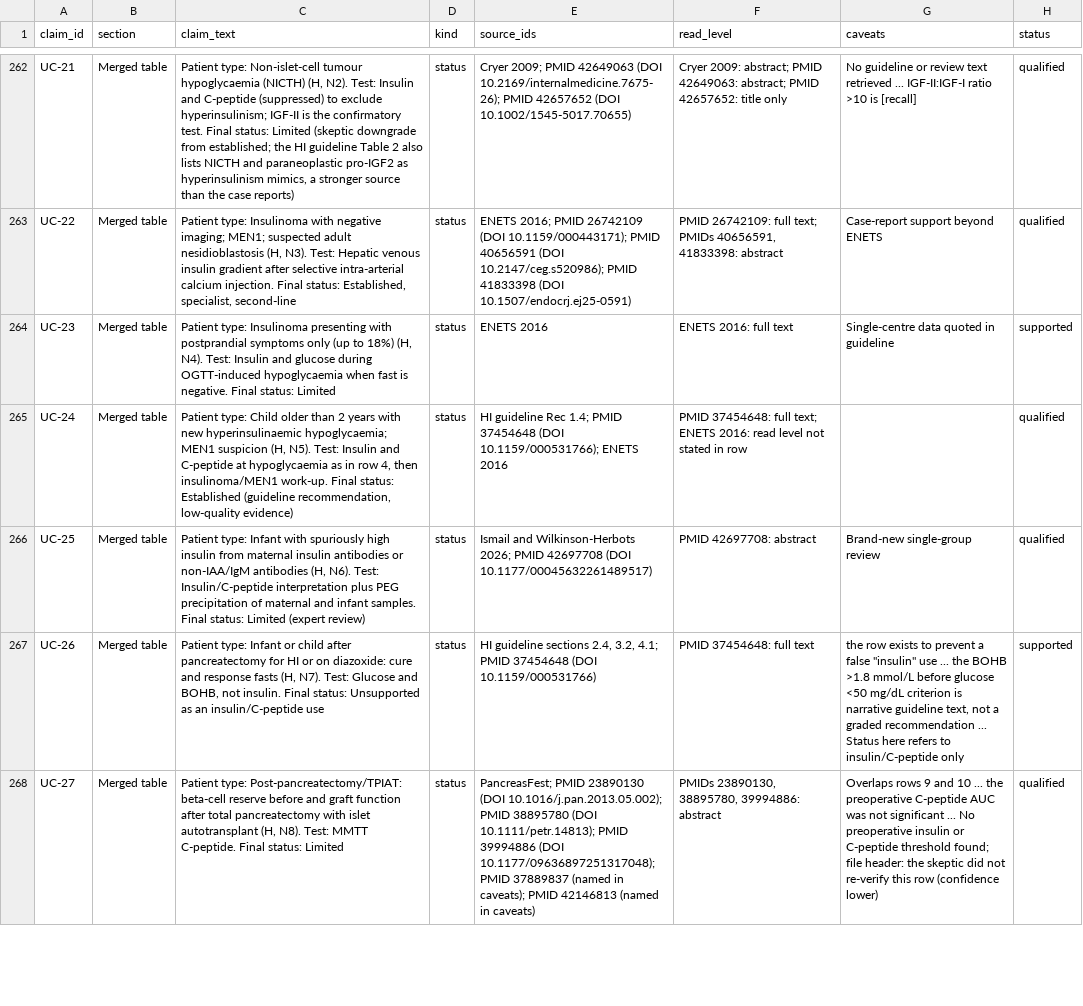
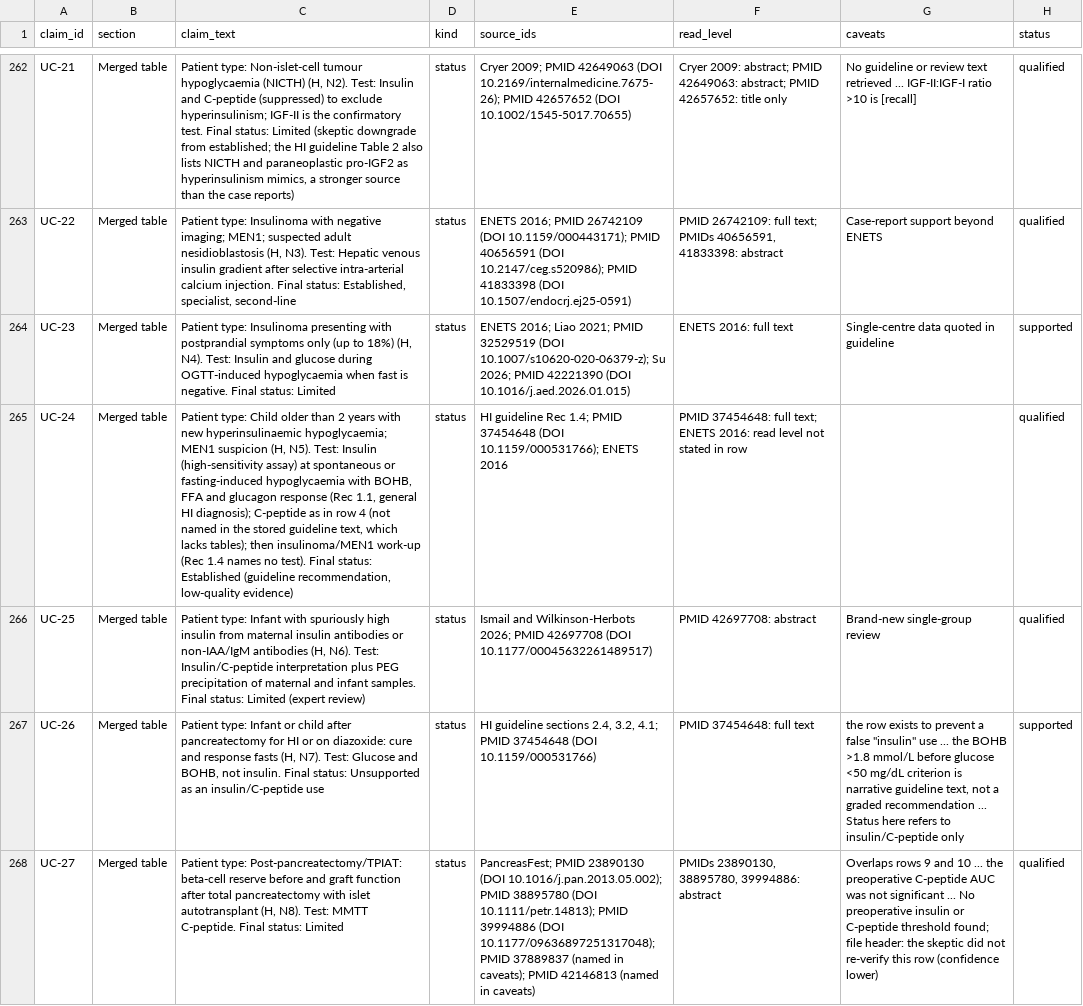
Before and after one commit to ojaysonmez/insulin-resistance, a CSV file: claims/claims.csv, drawn as a sheet; only a part is shown, gaps mark what is left out; the diff covers the shown part only; the diff names each change by its address in the sheet, - before the commit and + after, or states it on an @@ line.

```diff
--- a/claims/claims.csv
+++ b/claims/claims.csv
-E264 (source_ids): ENETS 2016
+E264 (source_ids): ENETS 2016; Liao 2021; PMID 32529519 (DOI 10.1007/s10620-020-06379-z); Su 2026; PMID 42221390 (DOI 10.1016/j.aed.2026.01.015)
-C265 (claim_text): …Test: Insulin and C-peptide at hypoglycaemia as in row 4, then insulinoma/MEN1 work-up. Final status:…
+C265 (claim_text): …Test: Insulin (high-sensitivity assay) at spontaneous or fasting-induced hypoglycaemia with BOHB, FFA and glucagon response (Rec 1.1, general HI diagnosis); C-peptide as in row 4 (not named in the stored guideline text, which lacks tables); then insulinoma/MEN1 work-up (Rec 1.4 names no test). Final status:…
```
Also changed, not shown: 13 edited cells elsewhere in this file, 2 other files.
